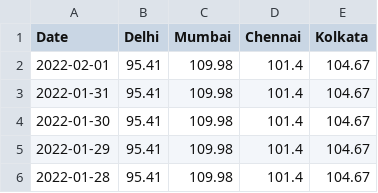
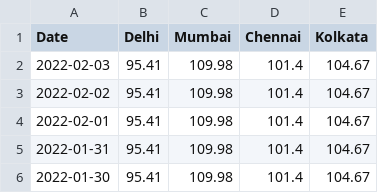
Before and after one commit to arungop/indiafuelprice, a CSV file: data/Petrol.csv, drawn as a sheet; only a part is shown; the shorter side is filled out with more unchanged rows; the diff names each change by its address in the sheet, - before the commit and + after, or states it on an @@ line.

```diff
--- a/data/Petrol.csv
+++ b/data/Petrol.csv
+row 2: 2022-02-03 | 95.41 | 109.98 | 101.4 | 104.67
+row 3: 2022-02-02 | 95.41 | 109.98 | 101.4 | 104.67
```
Also changed, not shown: data/Diesel.csv, 2 other files.
